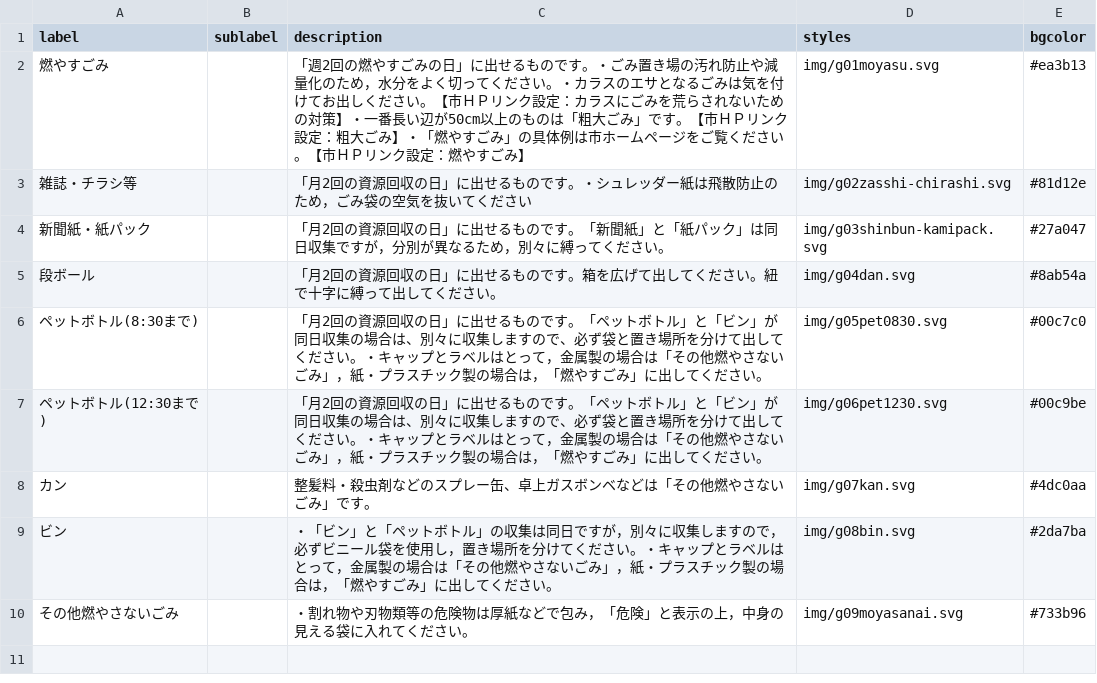
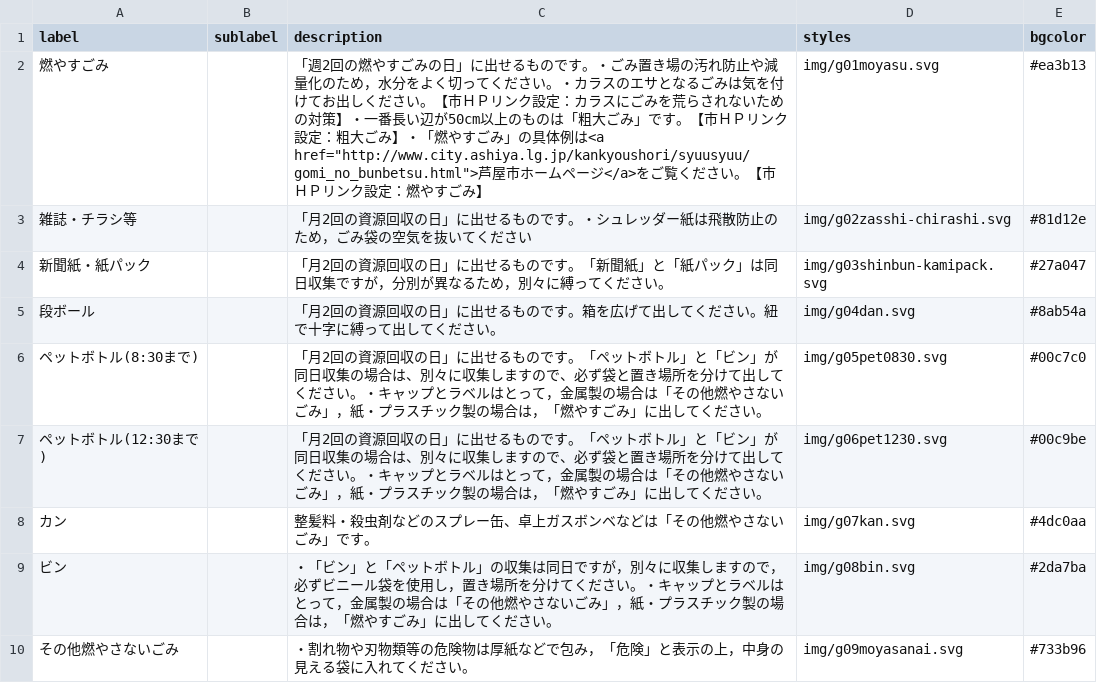
Before and after one commit to clarkashiya-2021/5374, a CSV file: data/description.csv, drawn as a sheet.

Commit message:
リンクテスト
リンクテスト

```diff
--- a/data/description.csv
+++ b/data/description.csv
@@ -1,3 +1,3 @@
 label,sublabel,description,styles,bgcolor
-燃やすごみ,,「週2回の燃やすごみの日」に出せるものです。・ごみ置き場の汚れ防止や減量化のため，水分をよく切ってください。・カラスのエサとなるごみは気を付けてお出しください。【市ＨＰリンク設定：カラスにごみを荒らされないための対策】・一番長い辺が50cm以上のものは「粗大ごみ」です。【市ＨＰリンク設定：粗大ごみ】・「燃やすごみ」の具体例は市ホームページをご覧ください。【市ＨＰリンク設定：燃やすごみ】,img/g01moyasu.svg,#ea3b13
+燃やすごみ,,「週2回の燃やすごみの日」に出せるものです。・ごみ置き場の汚れ防止や減量化のため，水分をよく切ってください。・カラスのエサとなるごみは気を付けてお出しください。【市ＨＰリンク設定：カラスにごみを荒らされないための対策】・一番長い辺が50cm以上のものは「粗大ごみ」です。【市ＨＰリンク設定：粗大ごみ】・「燃やすごみ」の具体例は<a href="http://www.city.ashiya.lg.jp/kankyoushori/syuusyuu/gomi_no_bunbetsu.html">芦屋市ホームページ</a>をご覧ください。【市ＨＰリンク設定：燃やすごみ】,img/g01moyasu.svg,#ea3b13
 雑誌・チラシ等,,「月2回の資源回収の日」に出せるものです。・シュレッダー紙は飛散防止のため，ごみ袋の空気を抜いてください,img/g02zasshi-chirashi.svg,#81d12e
```
